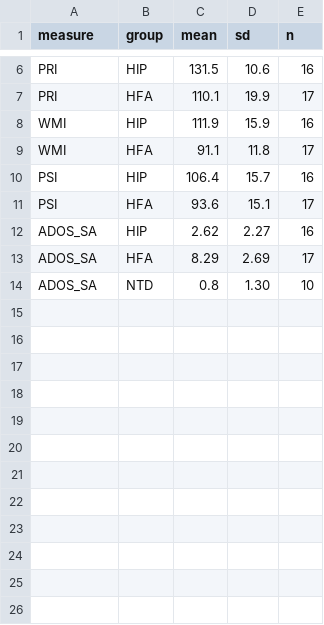
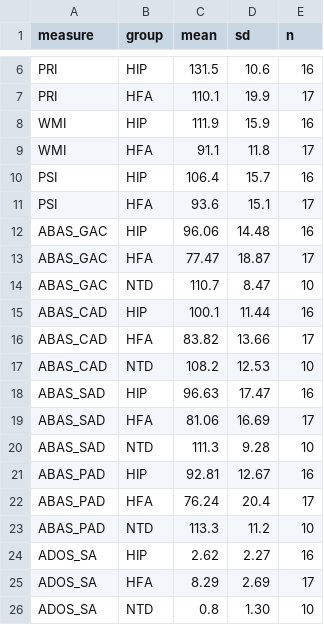
Before and after one commit to ethereal3373/hip-and-high-functioning-autism-analysis, a CSV file: data/table1_summary.csv, drawn as a sheet; only a part is shown, gaps mark what is left out; the diff names each change by its address in the sheet, - before the commit and + after, or states it on an @@ line.

Commit message:
Add new entries for ABAS categories in summary CSV

```diff
--- a/data/table1_summary.csv
+++ b/data/table1_summary.csv
+row 12: ABAS_GAC | HIP | 96.06 | 14.48 | 16
+row 13: ABAS_GAC | HFA | 77.47 | 18.87 | 17
+row 14: ABAS_GAC | NTD | 110.7 | 8.47 | 10
+row 15: ABAS_CAD | HIP | 100.1 | 11.44 | 16
+row 16: ABAS_CAD | HFA | 83.82 | 13.66 | 17
+row 17: ABAS_CAD | NTD | 108.2 | 12.53 | 10
+row 18: ABAS_SAD | HIP | 96.63 | 17.47 | 16
+row 19: ABAS_SAD | HFA | 81.06 | 16.69 | 17
+row 20: ABAS_SAD | NTD | 111.3 | 9.28 | 10
+row 21: ABAS_PAD | HIP | 92.81 | 12.67 | 16
+row 22: ABAS_PAD | HFA | 76.24 | 20.4 | 17
+row 23: ABAS_PAD | NTD | 113.3 | 11.2 | 10
```
